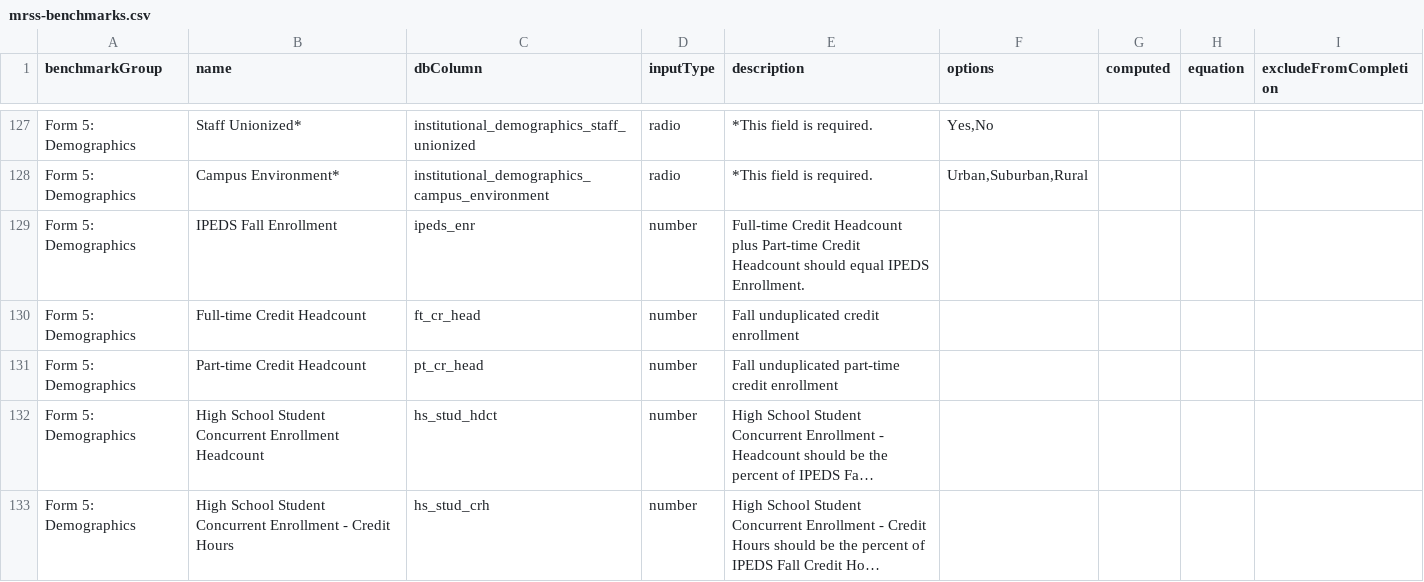
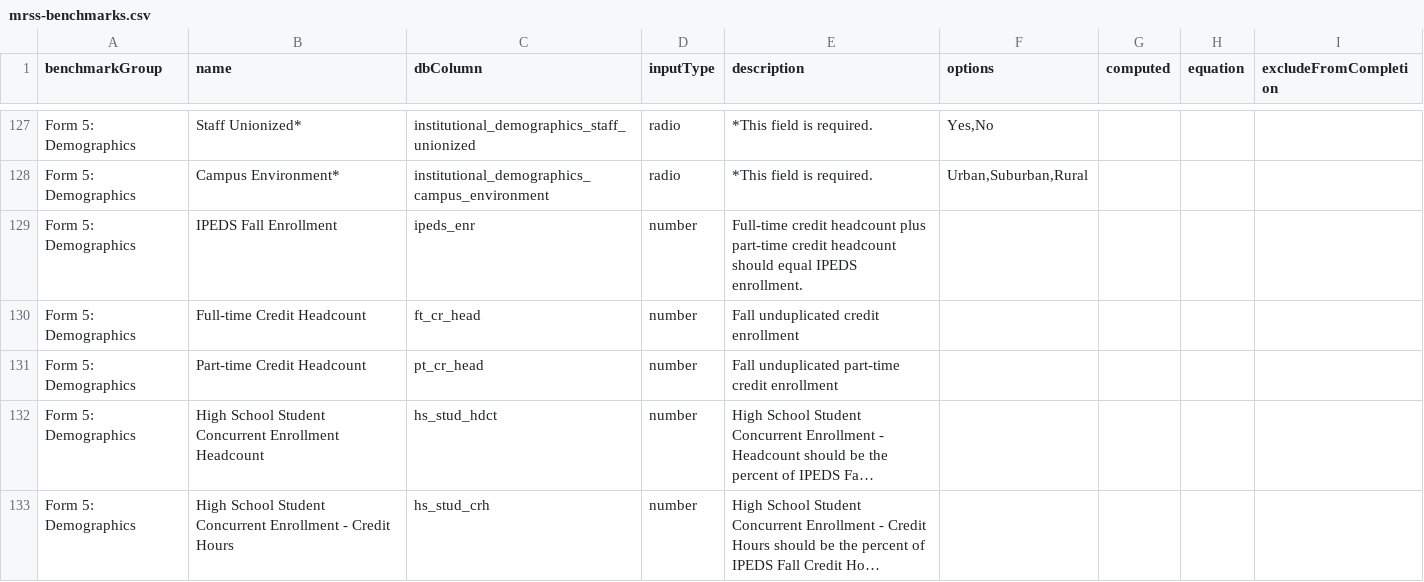
Before and after one commit to personman/mrss, a CSV file: data/imports/mrss-benchmarks.csv, drawn as a sheet; only a part is shown, gaps mark what is left out; long unchanged cells end in …; the diff covers the shown part only.

```diff
--- a/data/imports/mrss-benchmarks.csv
+++ b/data/imports/mrss-benchmarks.csv
@@ -128,3 +128,3 @@ benchmarkGroup,name,dbColumn,inputType,description,options,computed,equation,exc
 "Form 5: Demographics","Campus Environment*",institutional_demographics_campus_environment,radio,"*This field is required.","Urban,Suburban,Rural",,,
-"Form 5: Demographics","IPEDS Fall Enrollment",ipeds_enr,number,"Full-time Credit Headcount plus Part-time Credit Headcount should equal IPEDS Enrollment.",,,,
+"Form 5: Demographics","IPEDS Fall Enrollment",ipeds_enr,number,"Full-time credit headcount plus part-time credit headcount should equal IPEDS enrollment.",,,,
 "Form 5: Demographics","Full-time Credit Headcount",ft_cr_head,number,"Fall unduplicated credit enrollment",,,,
```
Also changed, not shown: 15 edited cells elsewhere in this file, 2 other files.
